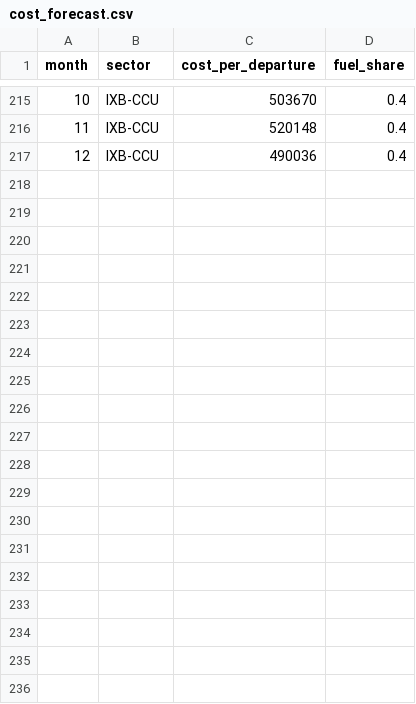
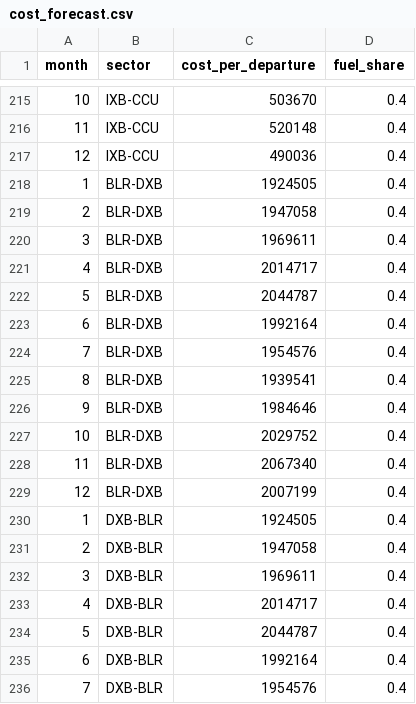
Before and after one commit to Sidpy25/Network-RM-Optimizer, a CSV file: sample_data/cost_forecast.csv, drawn as a sheet; only a part is shown, gaps mark what is left out; the diff covers the shown part only.

```diff
--- a/sample_data/cost_forecast.csv
+++ b/sample_data/cost_forecast.csv
@@ -217 +217,20 @@ month,sector,cost_per_departure,fuel_share
 12,IXB-CCU,490036,0.4
+1,BLR-DXB,1924505,0.4
+2,BLR-DXB,1947058,0.4
+3,BLR-DXB,1969611,0.4
+4,BLR-DXB,2014717,0.4
+5,BLR-DXB,2044787,0.4
+6,BLR-DXB,1992164,0.4
+7,BLR-DXB,1954576,0.4
+8,BLR-DXB,1939541,0.4
+9,BLR-DXB,1984646,0.4
+10,BLR-DXB,2029752,0.4
+11,BLR-DXB,2067340,0.4
+12,BLR-DXB,2007199,0.4
+1,DXB-BLR,1924505,0.4
+2,DXB-BLR,1947058,0.4
+3,DXB-BLR,1969611,0.4
+4,DXB-BLR,2014717,0.4
+5,DXB-BLR,2044787,0.4
+6,DXB-BLR,1992164,0.4
+7,DXB-BLR,1954576,0.4
```
Also changed, not shown: 29 added rows elsewhere in this file, 11 other files.
